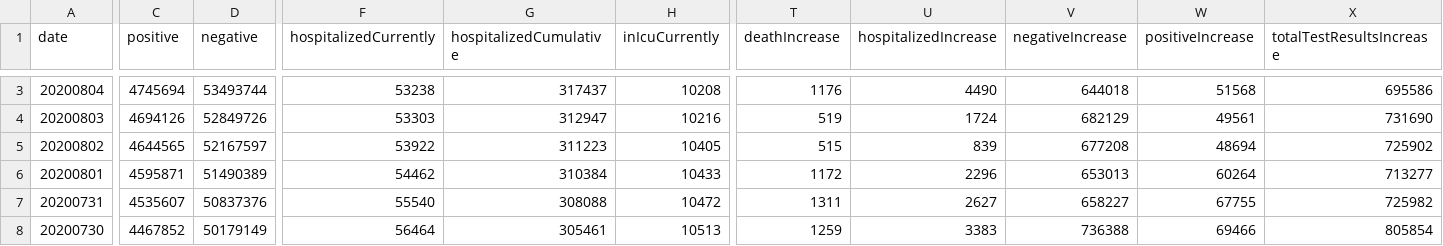
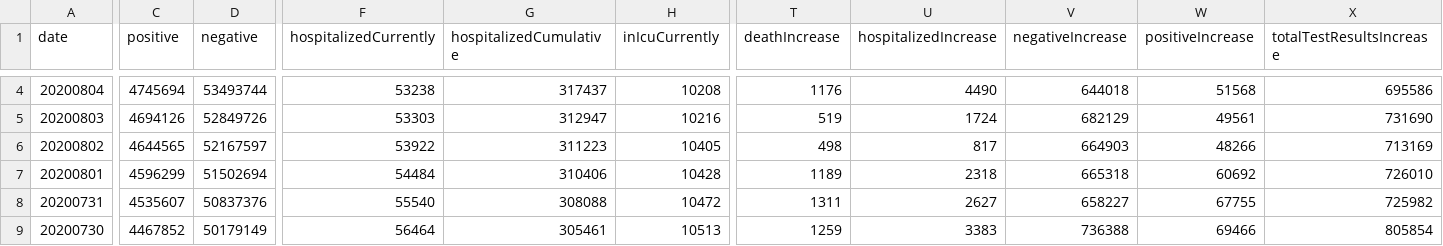
Before and after one commit to danap/ajqvue-covid19-tracking-db, a CSV file: data/us-daily/us-daily.csv, drawn as a sheet; only a part is shown, gaps mark what is left out; addresses are those after the commit; the diff covers the shown part only; the diff names each change by its address in the sheet, - before the commit and + after, or states it on an @@ line.

```diff
--- a/data/us-daily/us-daily.csv
+++ b/data/us-daily/us-daily.csv
-T6 (deathIncrease): 515
+T6 (deathIncrease): 498
-U6 (hospitalizedIncrease): 839
+U6 (hospitalizedIncrease): 817
-V6 (negativeIncrease): 677208
+V6 (negativeIncrease): 664903
-W6 (positiveIncrease): 48694
+W6 (positiveIncrease): 48266
-X6 (totalTestResultsIncrease): 725902
+X6 (totalTestResultsIncrease): 713169
-C7 (positive): 4595871
+C7 (positive): 4596299
-D7 (negative): 51490389
+D7 (negative): 51502694
-F7 (hospitalizedCurrently): 54462
+F7 (hospitalizedCurrently): 54484
-G7 (hospitalizedCumulative): 310384
+G7 (hospitalizedCumulative): 310406
-H7 (inIcuCurrently): 10433
+H7 (inIcuCurrently): 10428
-T7 (deathIncrease): 1172
+T7 (deathIncrease): 1189
-U7 (hospitalizedIncrease): 2296
+U7 (hospitalizedIncrease): 2318
-V7 (negativeIncrease): 653013
+V7 (negativeIncrease): 665318
-W7 (positiveIncrease): 60264
+W7 (positiveIncrease): 60692
-X7 (totalTestResultsIncrease): 713277
+X7 (totalTestResultsIncrease): 726010
```
Also changed, not shown: 1 added row and 25 edited cells elsewhere in this file, data/us-daily/us-daily-01.csv, 3 other files.
